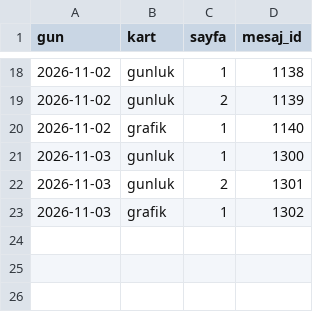
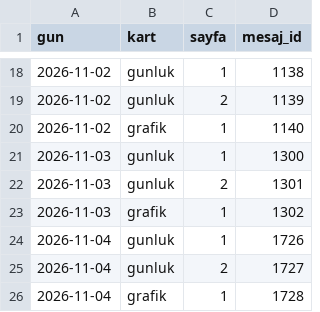
Before and after one commit to senoldak/rasathane, a CSV file: INseeder/kanal_veri/gonderilen_kartlar.csv, drawn as a sheet; only a part is shown, gaps mark what is left out; the diff names each change by its address in the sheet, - before the commit and + after, or states it on an @@ line.

```diff
--- a/INseeder/kanal_veri/gonderilen_kartlar.csv
+++ b/INseeder/kanal_veri/gonderilen_kartlar.csv
+row 24: 2026-11-04 | gunluk | 1 | 1726
+row 25: 2026-11-04 | gunluk | 2 | 1727
+row 26: 2026-11-04 | grafik | 1 | 1728
```
Also changed, not shown: INseeder/kanal_veri/beyanlar.csv, 1 other file.
